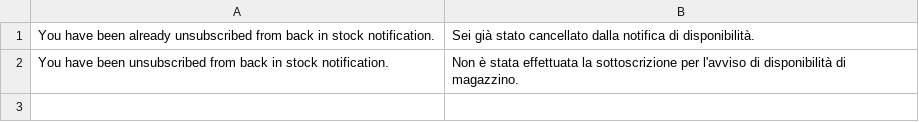
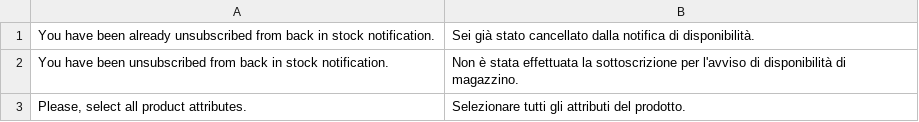
Before and after one commit to magesuite/back-in-stock, a CSV file: i18n/it_CH.csv, drawn as a sheet.

Commit message:
fix: [HAAR-3434] translations for attribute selection notification

```diff
--- a/i18n/it_CH.csv
+++ b/i18n/it_CH.csv
@@ -2 +2,2 @@
 "You have been unsubscribed from back in stock notification.","Non è stata effettuata la sottoscrizione per l'avviso di disponibilità di magazzino."
+"Please, select all product attributes.","Selezionare tutti gli attributi del prodotto."
```
Also changed, not shown: i18n/de_CH.csv, i18n/de_DE.csv, 7 other files.
